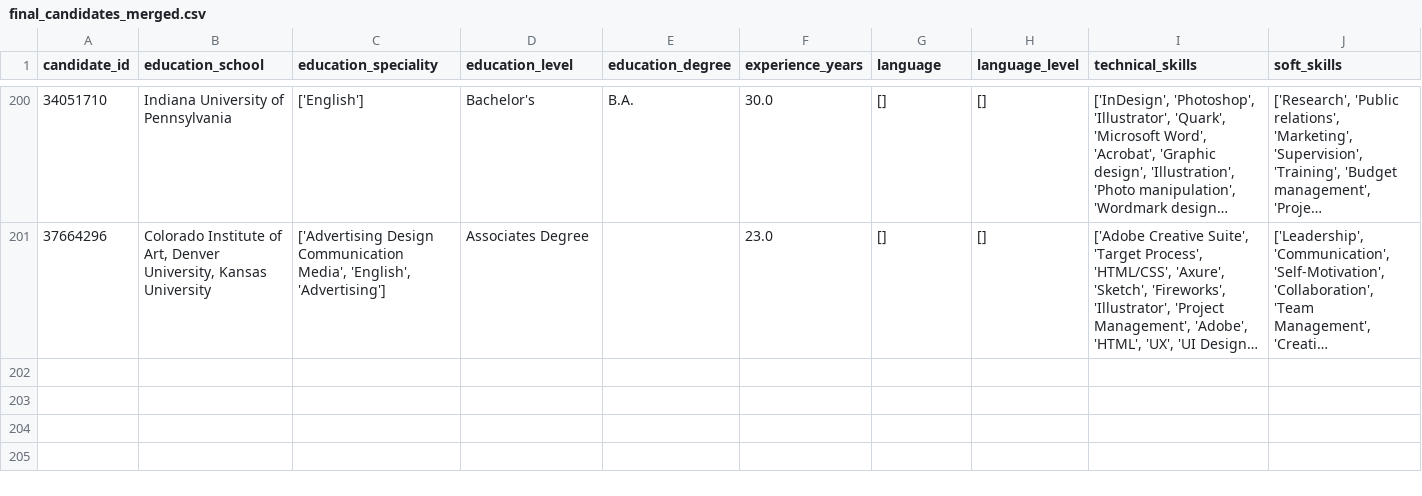
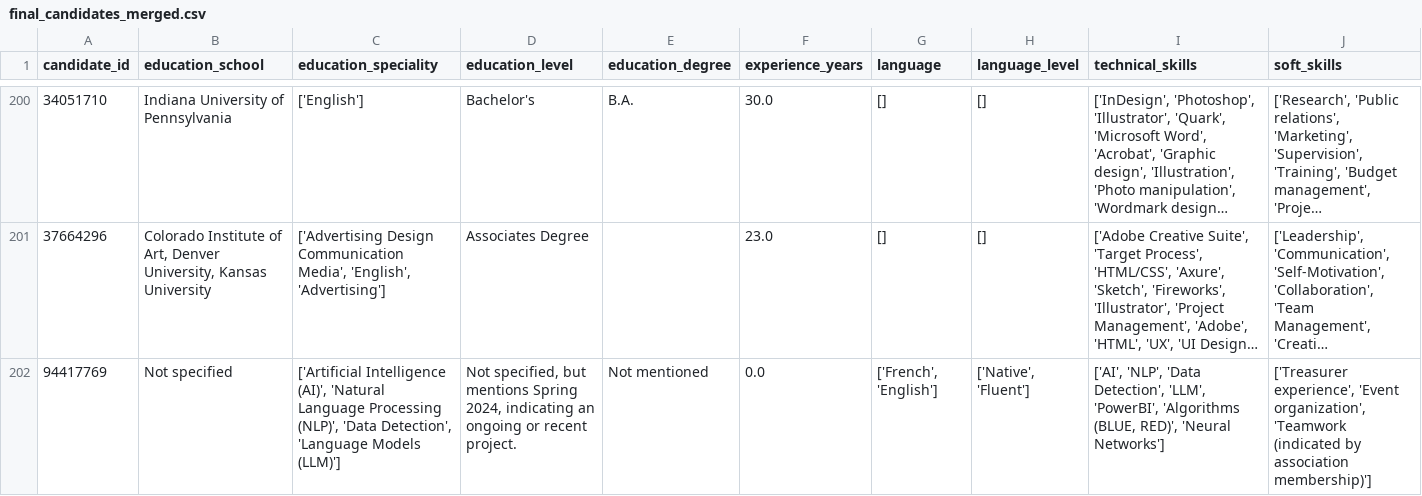
Before and after one commit to TheoHorn/scoring_job_cv, a CSV file: data/final_candidates_merged.csv, drawn as a sheet; only a part is shown, gaps mark what is left out; long unchanged cells end in …; rows hold the shown columns only; the diff names each change by its address in the sheet, - before the commit and + after, or states it on an @@ line.

```diff
--- a/data/final_candidates_merged.csv
+++ b/data/final_candidates_merged.csv
+row 202: 94417769 | Not specified | ['Artificial Intelligence (AI)', 'Natural Language Processing (NLP)', 'Data Detection', 'Language Models (LLM)'] | Not specified, but mentions Spring 2024, indicating an ongoing or recent project. | Not mentioned | 0.0 | ['French', 'English'] | ['Native', 'Fluent'] | ['AI', 'NLP', 'Data Detection', 'LLM', 'PowerBI', 'Algorithms (BLUE, RED)', 'Neural Networks'] | ['Treasurer experience', 'Event organization', 'Teamwork (indicated by association membership)']
```
Also changed, not shown: 3 other files.
